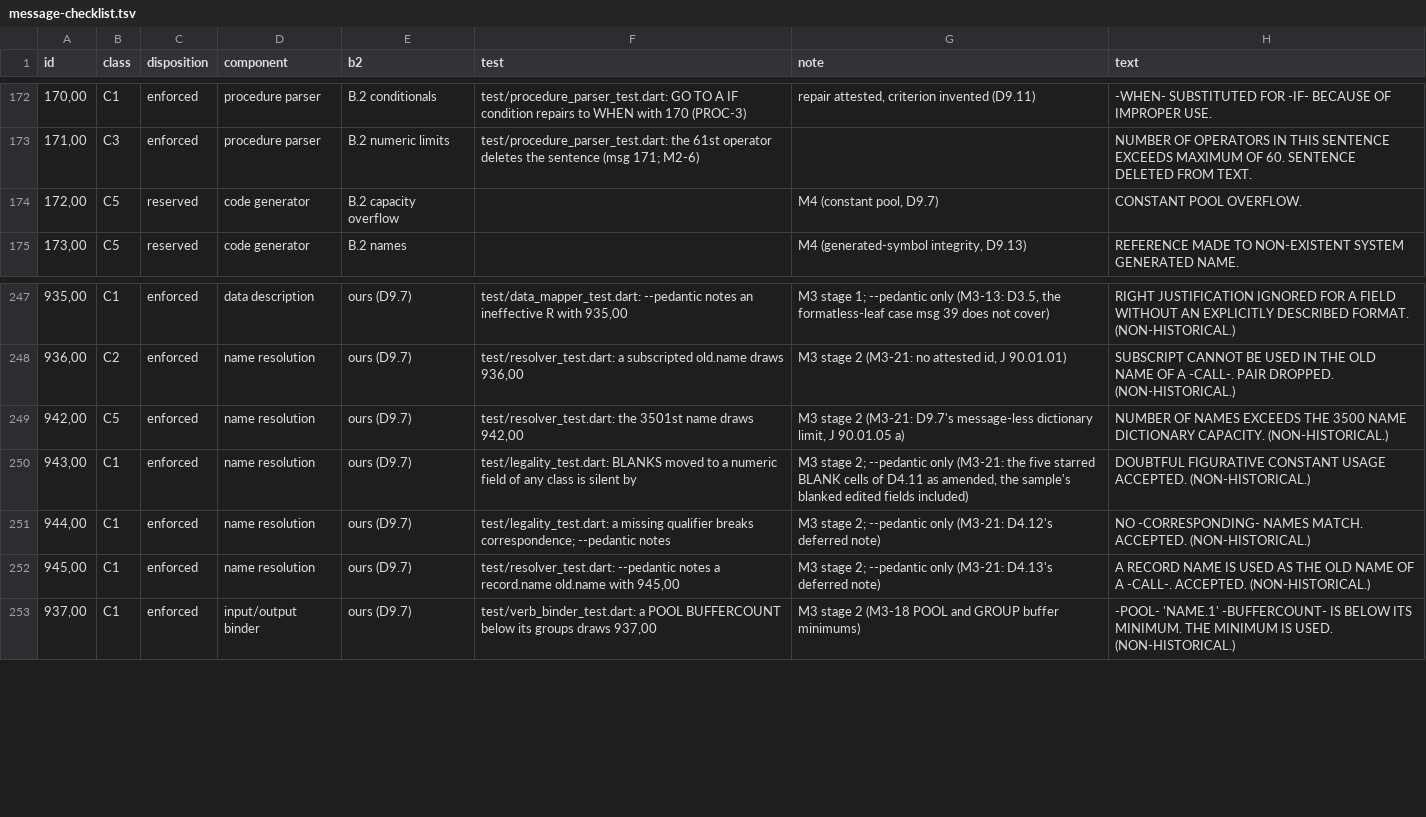
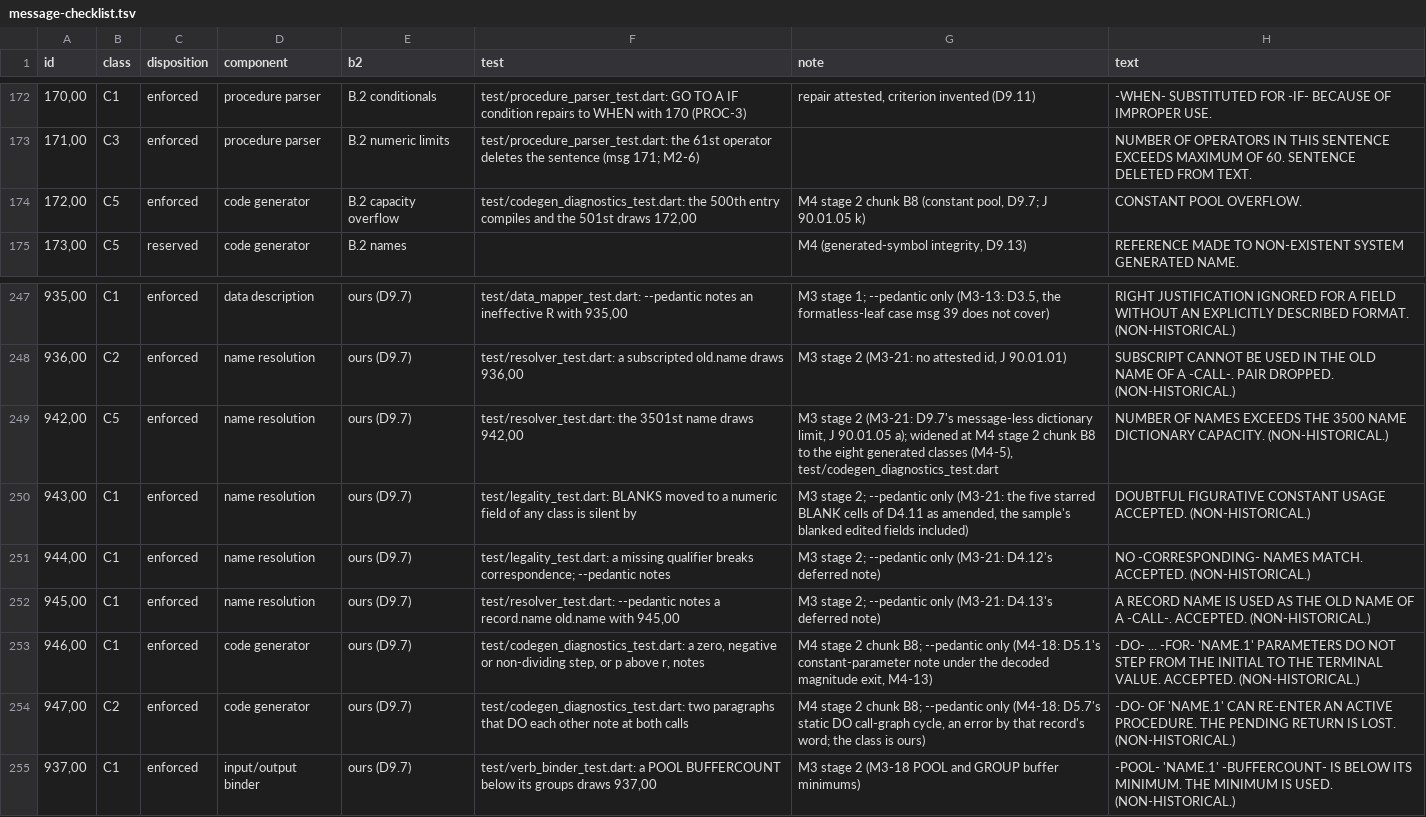
Before and after one commit to Screendead/comtran-compiler, a TSV file: docs/design/message-checklist.tsv, drawn as a sheet; only a part is shown, gaps mark what is left out.

Commit message:
Diagnose the generator: the eight-class name tally, the pool counter, and the two pedantic notes
Chunk B8 of M4 stage 2. The code generator takes the job's diagnostic
sink and stops on a severity 5 like every earlier phase (D10.2). Msg
942 counts the eight generated-name classes with the programmer names
in one tally (M4-5); msg 172 counts the constant pool (D9.7); and under
--pedantic, msg 946 notes constant DO FOR parameters that never step
from p to r under the decoded exit (D5.1), and msg 947 notes a DO that
can re-enter an active procedure (D5.7).

```diff
--- a/docs/design/message-checklist.tsv
+++ b/docs/design/message-checklist.tsv
@@ -173,3 +173,3 @@ id	class	disposition	component	b2	test	note	text
 171,00	C3	enforced	procedure parser	B.2 numeric limits	test/procedure_parser_test.dart: the 61st operator deletes the sentence (msg 171; M2-6)		NUMBER OF OPERATORS IN THIS SENTENCE EXCEEDS MAXIMUM OF 60. SENTENCE DELETED FROM TEXT.
-172,00	C5	reserved	code generator	B.2 capacity overflow		M4 (constant pool, D9.7)	CONSTANT POOL OVERFLOW.
+172,00	C5	enforced	code generator	B.2 capacity overflow	test/codegen_diagnostics_test.dart: the 500th entry compiles and the 501st draws 172,00	M4 stage 2 chunk B8 (constant pool, D9.7; J 90.01.05 k)	CONSTANT POOL OVERFLOW.
 173,00	C5	reserved	code generator	B.2 names		M4 (generated-symbol integrity, D9.13)	REFERENCE MADE TO NON-EXISTENT SYSTEM GENERATED NAME.
@@ -248,3 +248,3 @@ id	class	disposition	component	b2	test	note	text
 936,00	C2	enforced	name resolution	ours (D9.7)	test/resolver_test.dart: a subscripted old.name draws 936,00	M3 stage 2 (M3-21: no attested id, J 90.01.01)	SUBSCRIPT CANNOT BE USED IN THE OLD NAME OF A -CALL-. PAIR DROPPED. (NON-HISTORICAL.)
-942,00	C5	enforced	name resolution	ours (D9.7)	test/resolver_test.dart: the 3501st name draws 942,00	M3 stage 2 (M3-21: D9.7's message-less dictionary limit, J 90.01.05 a)	NUMBER OF NAMES EXCEEDS THE 3500 NAME DICTIONARY CAPACITY. (NON-HISTORICAL.)
+942,00	C5	enforced	name resolution	ours (D9.7)	test/resolver_test.dart: the 3501st name draws 942,00	M3 stage 2 (M3-21: D9.7's message-less dictionary limit, J 90.01.05 a); widened at M4 stage 2 chunk B8 to the eight generated classes (M4-5), test/codegen_diagnostics_test.dart	NUMBER OF NAMES EXCEEDS THE 3500 NAME DICTIONARY CAPACITY. (NON-HISTORICAL.)
 943,00	C1	enforced	name resolution	ours (D9.7)	test/legality_test.dart: BLANKS moved to a numeric field of any class is silent by	M3 stage 2; --pedantic only (M3-21: the five starred BLANK cells of D4.11 as amended, the sample's blanked edited fields included)	DOUBTFUL FIGURATIVE CONSTANT USAGE ACCEPTED. (NON-HISTORICAL.)
@@ -252,2 +252,4 @@ id	class	disposition	component	b2	test	note	text
 945,00	C1	enforced	name resolution	ours (D9.7)	test/resolver_test.dart: --pedantic notes a record.name old.name with 945,00	M3 stage 2; --pedantic only (M3-21: D4.13's deferred note)	A RECORD NAME IS USED AS THE OLD NAME OF A -CALL-. ACCEPTED. (NON-HISTORICAL.)
+946,00	C1	enforced	code generator	ours (D9.7)	test/codegen_diagnostics_test.dart: a zero, negative or non-dividing step, or p above r, notes	M4 stage 2 chunk B8; --pedantic only (M4-18: D5.1's constant-parameter note under the decoded magnitude exit, M4-13)	-DO- ... -FOR- 'NAME.1' PARAMETERS DO NOT STEP FROM THE INITIAL TO THE TERMINAL VALUE. ACCEPTED. (NON-HISTORICAL.)
+947,00	C2	enforced	code generator	ours (D9.7)	test/codegen_diagnostics_test.dart: two paragraphs that DO each other note at both calls	M4 stage 2 chunk B8; --pedantic only (M4-18: D5.7's static DO call-graph cycle, an error by that record's word; the class is ours)	-DO- OF 'NAME.1' CAN RE-ENTER AN ACTIVE PROCEDURE. THE PENDING RETURN IS LOST. (NON-HISTORICAL.)
 937,00	C1	enforced	input/output binder	ours (D9.7)	test/verb_binder_test.dart: a POOL BUFFERCOUNT below its groups draws 937,00	M3 stage 2 (M3-18 POOL and GROUP buffer minimums)	-POOL- 'NAME.1' -BUFFERCOUNT- IS BELOW ITS MINIMUM. THE MINIMUM IS USED. (NON-HISTORICAL.)
```
Also changed, not shown: 18 other files.
